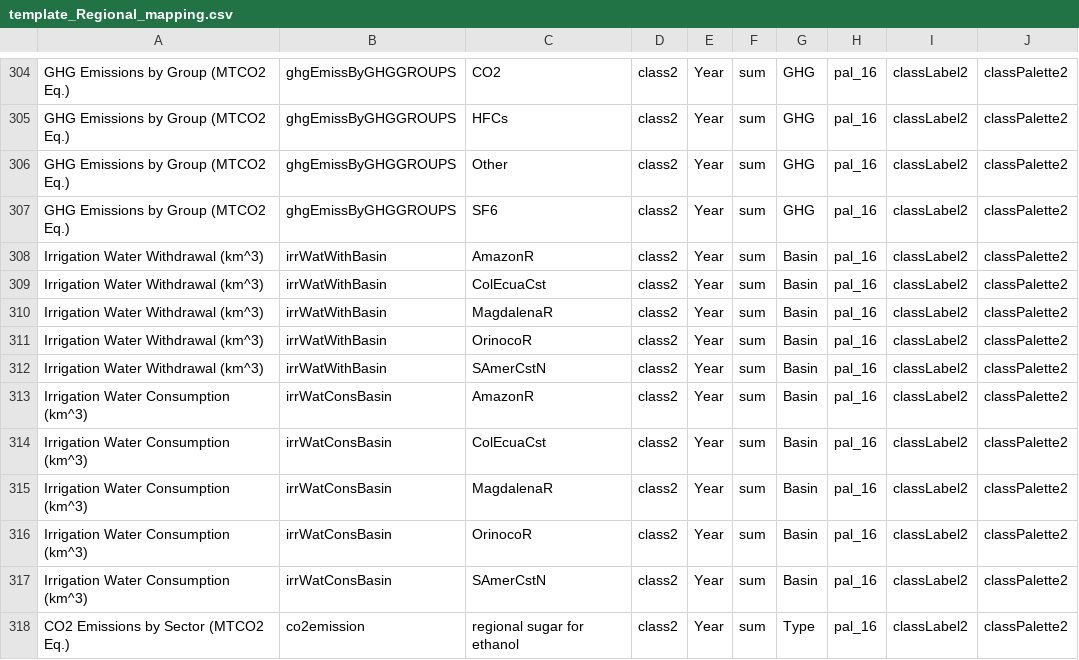
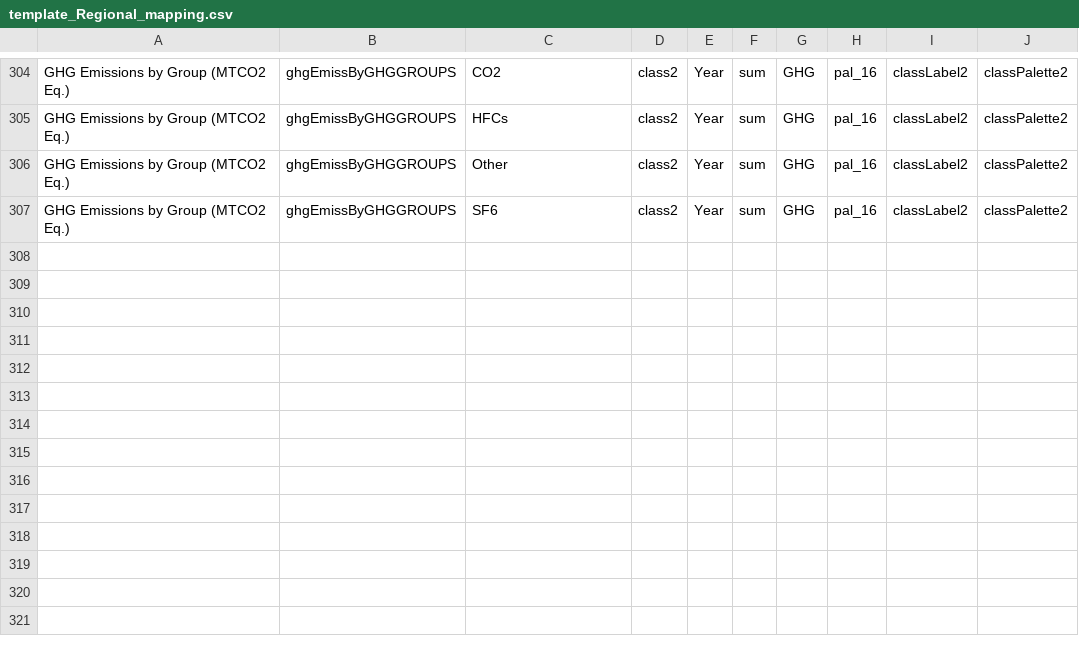
Before and after one commit to JGCRI/metis, a CSV file: dataFiles/mapping/template_Regional_mapping.csv, drawn as a sheet; only a part is shown, gaps mark what is left out; the diff names each change by its address in the sheet, - before the commit and + after, or states it on an @@ line.

```diff
--- a/dataFiles/mapping/template_Regional_mapping.csv
+++ b/dataFiles/mapping/template_Regional_mapping.csv
-row 308: Irrigation Water Withdrawal (km^3) | irrWatWithBasin | AmazonR | class2 | Year | sum | Basin | pal_16 | classLabel2 | classPalette2
-row 309: Irrigation Water Withdrawal (km^3) | irrWatWithBasin | ColEcuaCst | class2 | Year | sum | Basin | pal_16 | classLabel2 | classPalette2
-row 310: Irrigation Water Withdrawal (km^3) | irrWatWithBasin | MagdalenaR | class2 | Year | sum | Basin | pal_16 | classLabel2 | classPalette2
-row 311: Irrigation Water Withdrawal (km^3) | irrWatWithBasin | OrinocoR | class2 | Year | sum | Basin | pal_16 | classLabel2 | classPalette2
-row 312: Irrigation Water Withdrawal (km^3) | irrWatWithBasin | SAmerCstN | class2 | Year | sum | Basin | pal_16 | classLabel2 | classPalette2
-row 313: Irrigation Water Consumption (km^3) | irrWatConsBasin | AmazonR | class2 | Year | sum | Basin | pal_16 | classLabel2 | classPalette2
-row 314: Irrigation Water Consumption (km^3) | irrWatConsBasin | ColEcuaCst | class2 | Year | sum | Basin | pal_16 | classLabel2 | classPalette2
-row 315: Irrigation Water Consumption (km^3) | irrWatConsBasin | MagdalenaR | class2 | Year | sum | Basin | pal_16 | classLabel2 | classPalette2
-row 316: Irrigation Water Consumption (km^3) | irrWatConsBasin | OrinocoR | class2 | Year | sum | Basin | pal_16 | classLabel2 | classPalette2
-row 317: Irrigation Water Consumption (km^3) | irrWatConsBasin | SAmerCstN | class2 | Year | sum | Basin | pal_16 | classLabel2 | classPalette2
-row 318: CO2 Emissions by Sector (MTCO2 Eq.) | co2emission | regional sugar for ethanol | class2 | Year | sum | Type | pal_16 | classLabel2 | classPalette2
```
Also changed, not shown: 11 other files.
